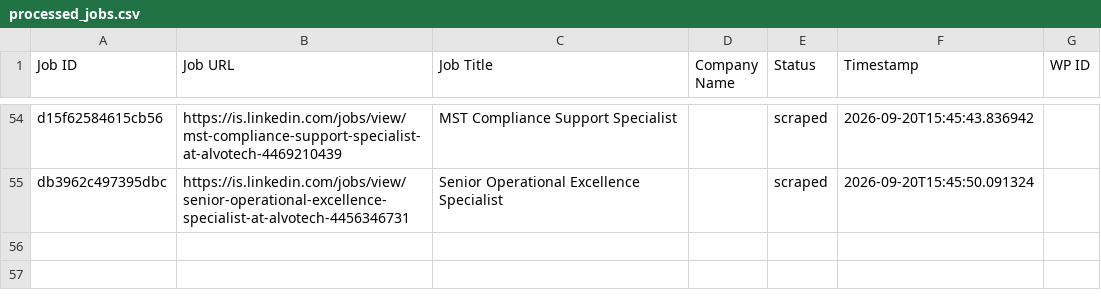
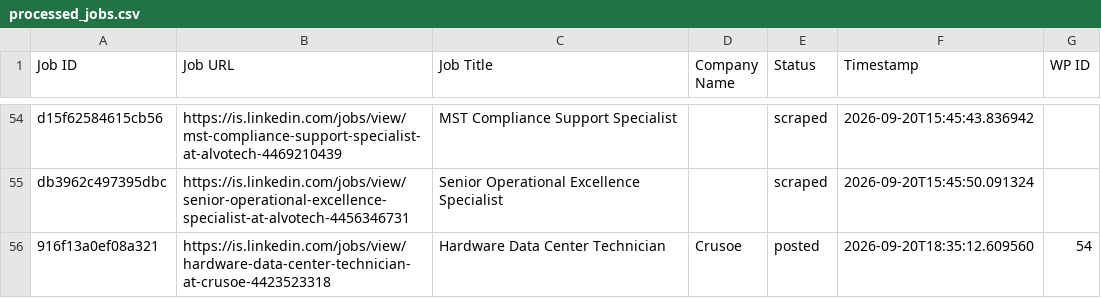
Before and after one commit to innovationinc2000/is, a CSV file: processed_jobs.csv, drawn as a sheet; only a part is shown, gaps mark what is left out; the diff names each change by its address in the sheet, - before the commit and + after, or states it on an @@ line.

```diff
--- a/processed_jobs.csv
+++ b/processed_jobs.csv
+row 56: 916f13a0ef08a321 | https://is.linkedin.com/jobs/view/hardware-data-center-technician-at-crusoe-4423523318 | Hardware Data Center Technician | Crusoe | posted | 2026-09-20T18:35:12.609560 | 54
```
